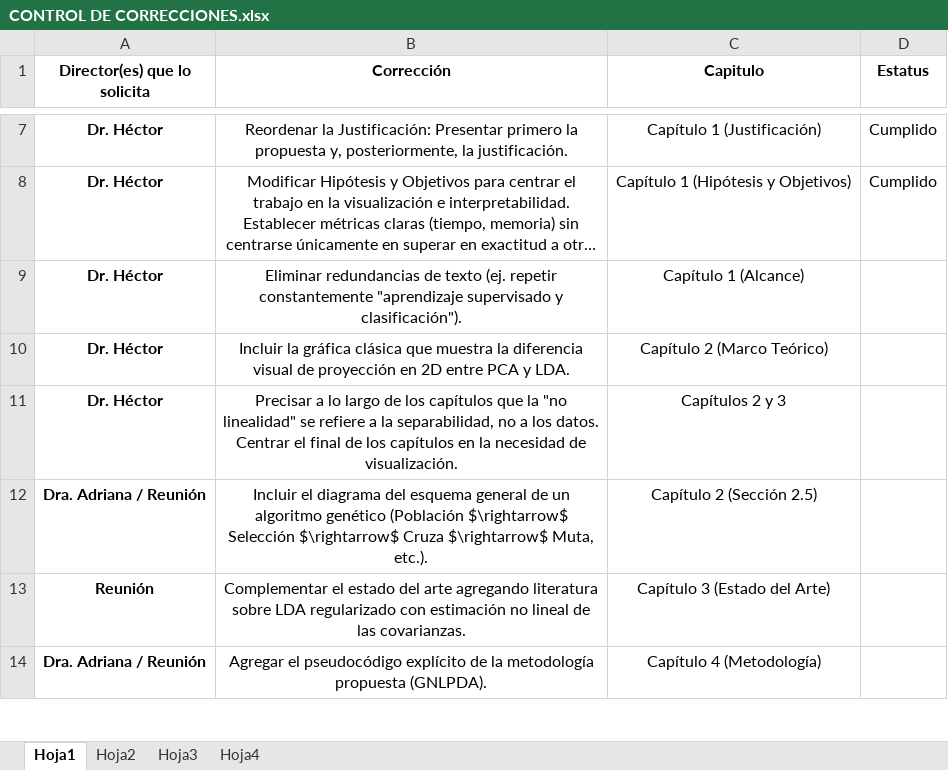
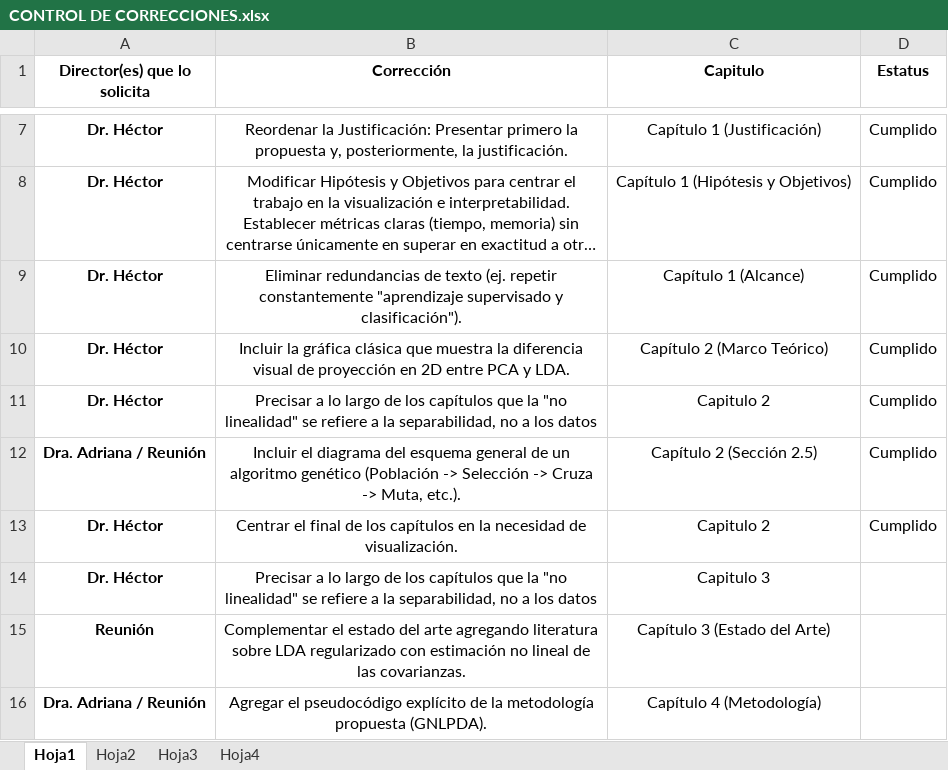
Before and after one commit to poface64/GNLPDA, an Excel workbook: CORRECCIONES TESIS AGOSTO 2026/CONTROL DE CORRECCIONES.xlsx, sheet Hoja1, drawn as a sheet; only a part is shown, gaps mark what is left out; long unchanged cells end in …; values as stored, in another font and other column widths than the file's, no borders; conditional formats not drawn; removed rows and columns are numbered as before the commit, all else as after; the diff names each change by its address in the sheet, - before the commit and + after, or states it on an @@ line.

```diff
--- a/CORRECCIONES TESIS AGOSTO 2026/CONTROL DE CORRECCIONES.xlsx (sheet Hoja1)
+++ b/CORRECCIONES TESIS AGOSTO 2026/CONTROL DE CORRECCIONES.xlsx (sheet Hoja1)
-D9:D10 (Estatus): (empty)
+D9:D10 (Estatus): Cumplido
+row 11: Dr. Héctor | Precisar a lo largo de los capítulos que la "no linealidad" se refiere a la separabilidad, no a los datos | Capitulo 2 | Cumplido
+row 12: Dra. Adriana / Reunión | Incluir el diagrama del esquema general de un algoritmo genético (Población -> Selección -> Cruza -> Muta, etc.). | Capítulo 2 (Sección 2.5) | Cumplido
+row 13: Dr. Héctor | Centrar el final de los capítulos en la necesidad de visualización. | Capitulo 2 | Cumplido
-B14 (Corrección): …a los datos. Centrar el final de los capítulos en la necesidad de visualización.
+B14 (Corrección): …a los datos
-C14 (Capitulo): Capítulos 2 y 3
+C14 (Capitulo): Capitulo 3
-row 12: Dra. Adriana / Reunión | Incluir el diagrama del esquema general de un algoritmo genético (Población $\rightarrow$ Selección $\rightarrow$ Cruza $\rightarrow$ Muta, etc.). | Capítulo 2 (Sección 2.5)
```
Also changed, not shown: 30 other files.
